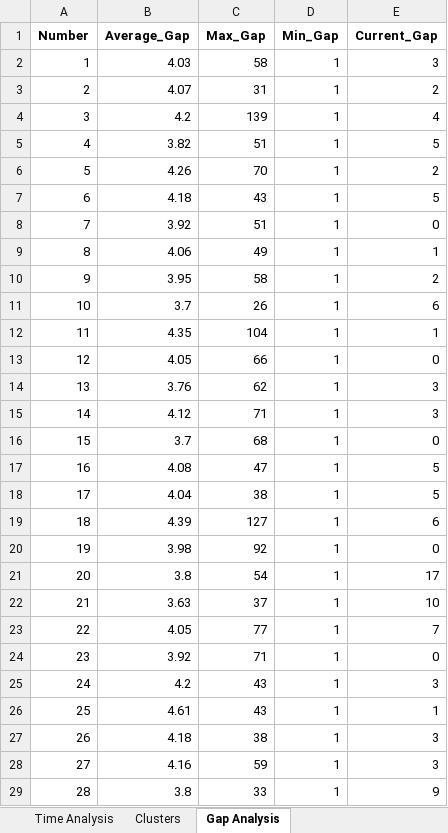
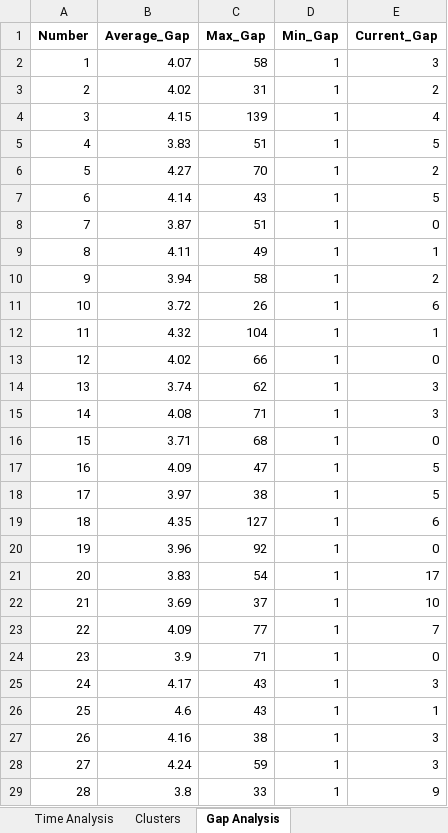
Before and after one commit to Mihai-Edward/LaptopMunca, an Excel workbook: analysis_results.xlsx, sheet Gap Analysis, drawn as a sheet; only a part is shown; values as stored, in another font and other column widths than the file's, no borders; the diff covers the shown part only; the diff names each change by its address in the sheet, - before the commit and + after, or states it on an @@ line.

```diff
--- a/analysis_results.xlsx (sheet Gap Analysis)
+++ b/analysis_results.xlsx (sheet Gap Analysis)
-B2 (Average_Gap): 4.03
+B2 (Average_Gap): 4.07
-B3 (Average_Gap): 4.07
+B3 (Average_Gap): 4.02
-B4 (Average_Gap): 4.2
+B4 (Average_Gap): 4.15
-B5 (Average_Gap): 3.82
+B5 (Average_Gap): 3.83
-B6 (Average_Gap): 4.26
+B6 (Average_Gap): 4.27
-B7 (Average_Gap): 4.18
+B7 (Average_Gap): 4.14
-B8 (Average_Gap): 3.92
+B8 (Average_Gap): 3.87
-B9 (Average_Gap): 4.06
+B9 (Average_Gap): 4.11
-B10 (Average_Gap): 3.95
+B10 (Average_Gap): 3.94
-B11 (Average_Gap): 3.7
+B11 (Average_Gap): 3.72
-B12 (Average_Gap): 4.35
+B12 (Average_Gap): 4.32
-B13 (Average_Gap): 4.05
+B13 (Average_Gap): 4.02
-B14 (Average_Gap): 3.76
+B14 (Average_Gap): 3.74
-B15 (Average_Gap): 4.12
+B15 (Average_Gap): 4.08
-B16 (Average_Gap): 3.7
+B16 (Average_Gap): 3.71
-B17 (Average_Gap): 4.08
+B17 (Average_Gap): 4.09
-B18 (Average_Gap): 4.04
+B18 (Average_Gap): 3.97
-B19 (Average_Gap): 4.39
+B19 (Average_Gap): 4.35
-B20 (Average_Gap): 3.98
+B20 (Average_Gap): 3.96
-B21 (Average_Gap): 3.8
+B21 (Average_Gap): 3.83
-B22 (Average_Gap): 3.63
+B22 (Average_Gap): 3.69
-B23 (Average_Gap): 4.05
+B23 (Average_Gap): 4.09
-B24 (Average_Gap): 3.92
+B24 (Average_Gap): 3.9
-B25 (Average_Gap): 4.2
+B25 (Average_Gap): 4.17
-B26 (Average_Gap): 4.61
+B26 (Average_Gap): 4.6
-B27 (Average_Gap): 4.18
+B27 (Average_Gap): 4.16
-B28 (Average_Gap): 4.16
+B28 (Average_Gap): 4.24
```
Also changed, not shown: 48 edited cells elsewhere in this sheet, sheet Skip Patterns, sheet Significance Tests, sheet Sequence Patterns, sheet Frequency, sheet Clusters, sheet Time Analysis, 16 more sheets, other sheet tabs.
